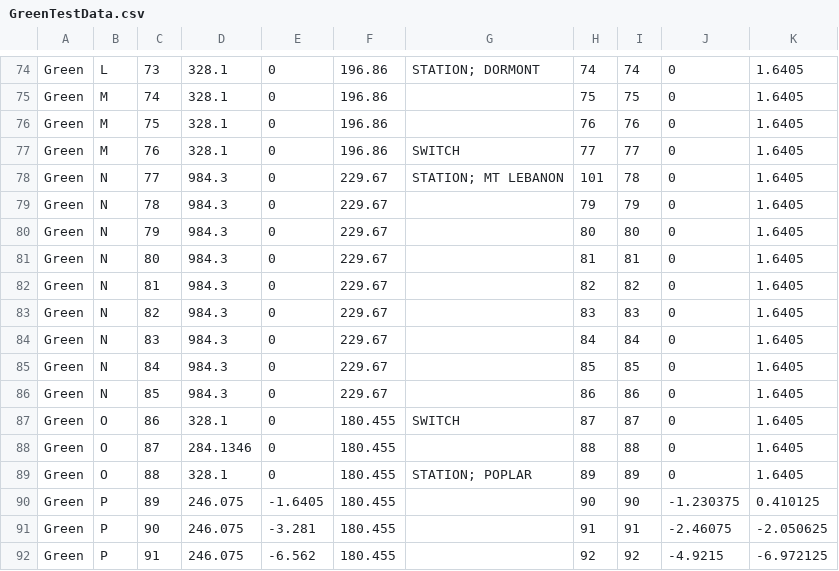
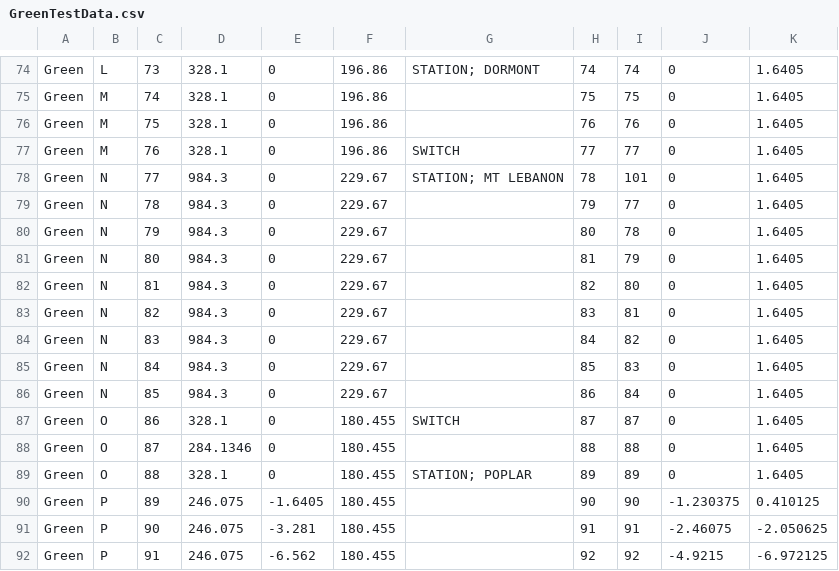
Before and after one commit to spbirus/trickytrainz, a CSV file: CSV Tracks/GreenTestData.csv, drawn as a sheet; only a part is shown, gaps mark what is left out.

```diff
--- a/CSV Tracks/GreenTestData.csv
+++ b/CSV Tracks/GreenTestData.csv
@@ -77,11 +77,11 @@ Green,M,75,328.1,0,196.86,,76,76,0,1.6405
 Green,M,76,328.1,0,196.86,SWITCH,77,77,0,1.6405
-Green,N,77,984.3,0,229.67,STATION;         MT LEBANON,101,78,0,1.6405
-Green,N,78,984.3,0,229.67,,79,79,0,1.6405
-Green,N,79,984.3,0,229.67,,80,80,0,1.6405
-Green,N,80,984.3,0,229.67,,81,81,0,1.6405
-Green,N,81,984.3,0,229.67,,82,82,0,1.6405
-Green,N,82,984.3,0,229.67,,83,83,0,1.6405
-Green,N,83,984.3,0,229.67,,84,84,0,1.6405
-Green,N,84,984.3,0,229.67,,85,85,0,1.6405
-Green,N,85,984.3,0,229.67,,86,86,0,1.6405
+Green,N,77,984.3,0,229.67,STATION;         MT LEBANON,78,101,0,1.6405
+Green,N,78,984.3,0,229.67,,79,77,0,1.6405
+Green,N,79,984.3,0,229.67,,80,78,0,1.6405
+Green,N,80,984.3,0,229.67,,81,79,0,1.6405
+Green,N,81,984.3,0,229.67,,82,80,0,1.6405
+Green,N,82,984.3,0,229.67,,83,81,0,1.6405
+Green,N,83,984.3,0,229.67,,84,82,0,1.6405
+Green,N,84,984.3,0,229.67,,85,83,0,1.6405
+Green,N,85,984.3,0,229.67,,86,84,0,1.6405
 Green,O,86,328.1,0,180.455,SWITCH,87,87,0,1.6405
```
Also changed, not shown: 3 other files.
